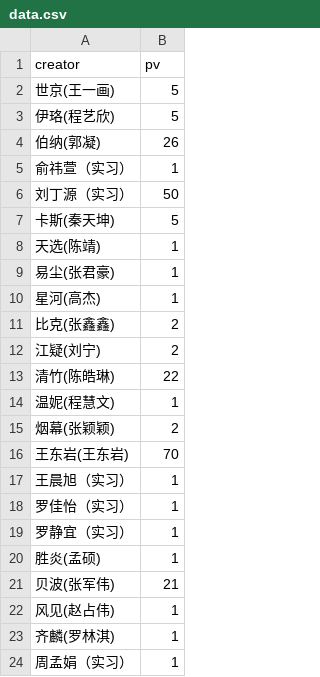
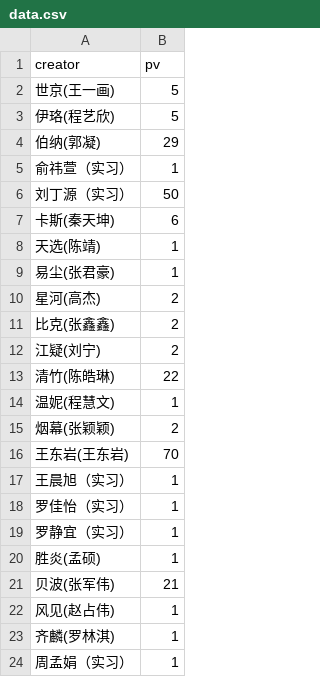
Before and after one commit to YongshengWin/Insight-Content-Lab, a CSV file: data.csv, drawn as a sheet.

Commit message:
refresh data

```diff
--- a/data.csv
+++ b/data.csv
@@ -3,9 +3,9 @@
 伊珞(程艺欣),5
-伯纳(郭凝),26
+伯纳(郭凝),29
 俞祎萱（实习）,1
 刘丁源（实习）,50
-卡斯(秦天坤),5
+卡斯(秦天坤),6
 天选(陈靖),1
 易尘(张君豪),1
-星河(高杰),1
+星河(高杰),2
 比克(张鑫鑫),2
```
